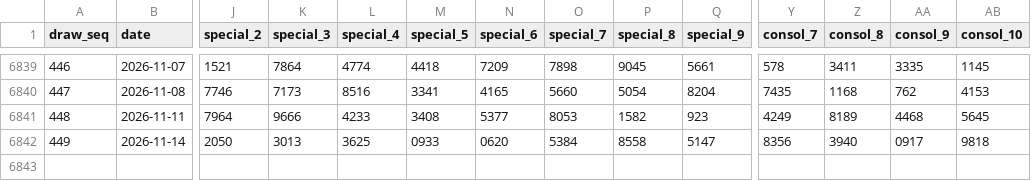
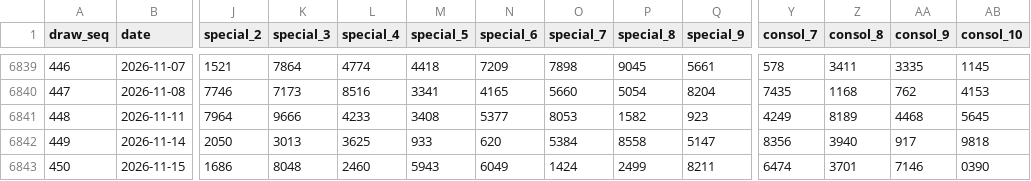
Before and after one commit to deadboy18/malaysia-4d, a CSV file: data/magnum_draws.csv, drawn as a sheet; only a part is shown, gaps mark what is left out; rows hold the shown columns only; the diff names each change by its address in the sheet, - before the commit and + after, or states it on an @@ line.

```diff
--- a/data/magnum_draws.csv
+++ b/data/magnum_draws.csv
-M6842 (special_5): 0933
+M6842 (special_5): 933
-N6842 (special_6): 0620
+N6842 (special_6): 620
-AA6842 (consol_9): 0917
+AA6842 (consol_9): 917
+row 6843: 450 | 2026-11-15 | 1686 | 8048 | 2460 | 5943 | 6049 | 1424 | 2499 | 8211 | 6474 | 3701 | 7146 | 0390
```
Also changed, not shown: data/damacai_draws.csv, data/sportstoto_draws.csv, 4 other files.
